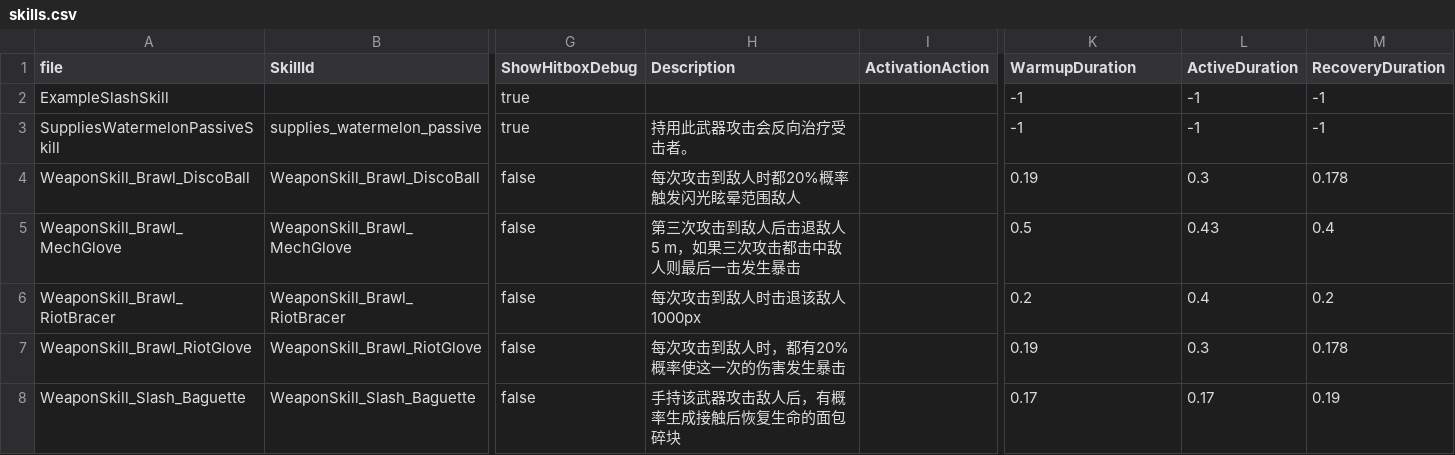
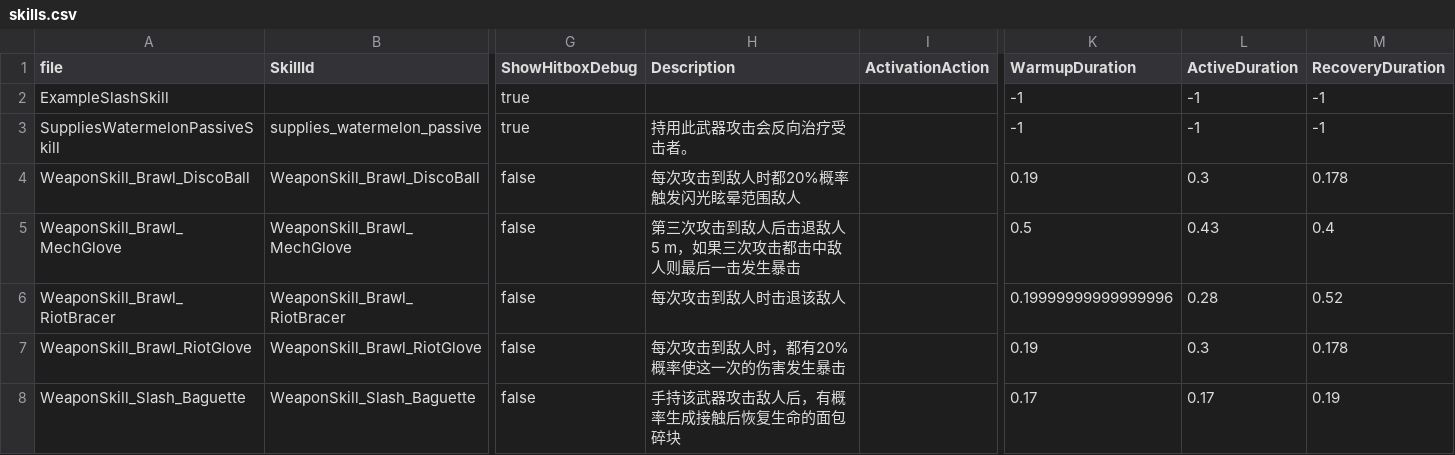
Before and after one commit to wuyingwongggg/K.U.R.O, a CSV file: data/skills.csv, drawn as a sheet; only a part is shown, gaps mark what is left out; the diff names each change by its address in the sheet, - before the commit and + after, or states it on an @@ line.

```diff
--- a/data/skills.csv
+++ b/data/skills.csv
-H6 (Description): 每次攻击到敌人时击退该敌人1000px
+H6 (Description): 每次攻击到敌人时击退该敌人
-K6 (WarmupDuration): 0.2
+K6 (WarmupDuration): 0.19999999999999996
-L6 (ActiveDuration): 0.4
+L6 (ActiveDuration): 0.28
-M6 (RecoveryDuration): 0.2
+M6 (RecoveryDuration): 0.52
```
Also changed, not shown: data/characters.csv, data/items.csv, 12 other files.
